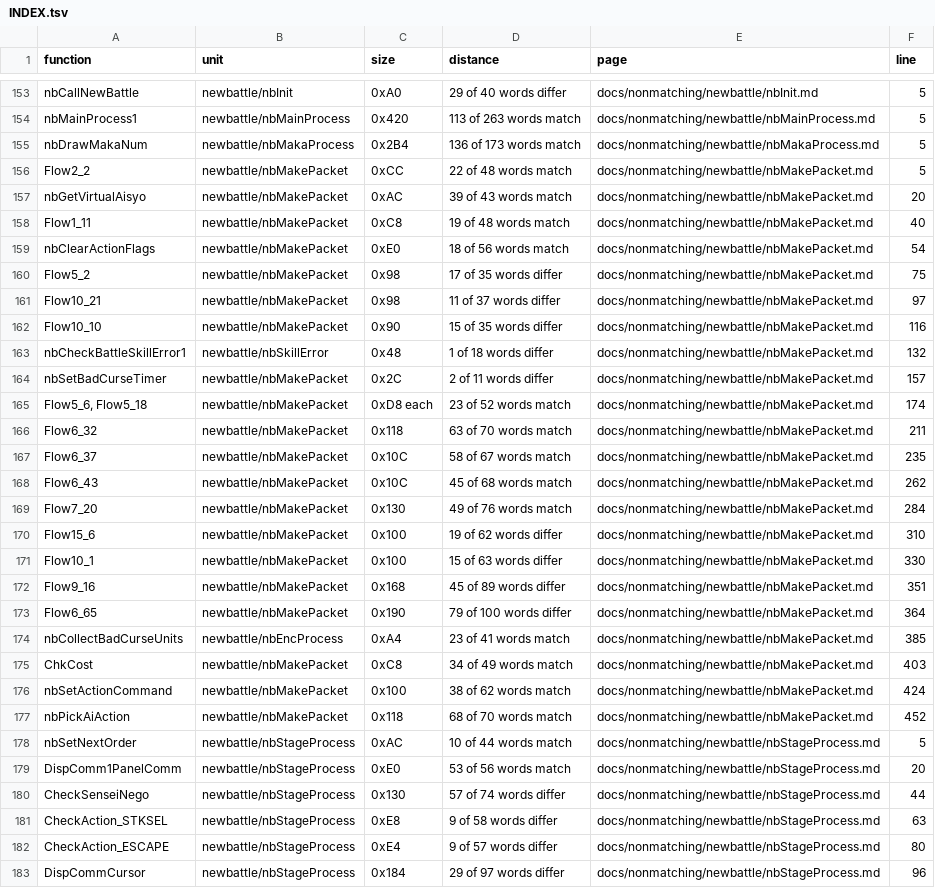
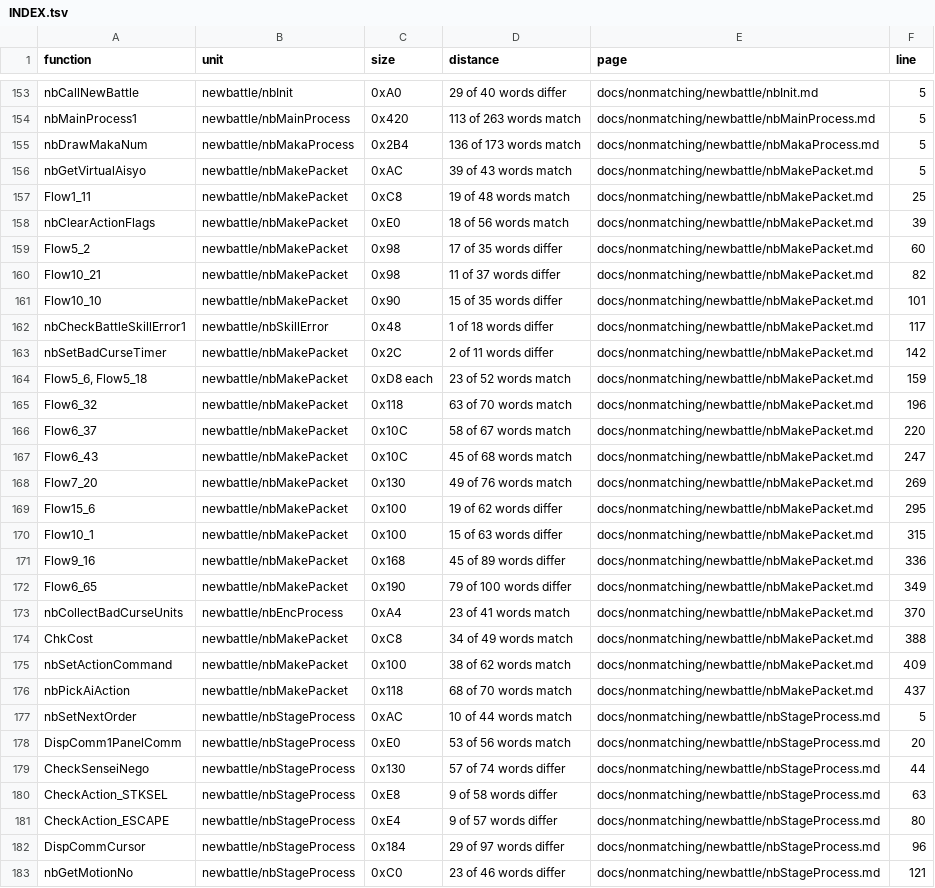
Before and after one commit to Megami-Decomps/smt3-decomp, a TSV file: docs/nonmatching/INDEX.tsv, drawn as a sheet; only a part is shown, gaps mark what is left out; the shorter side is filled out with more unchanged rows.

```diff
--- a/docs/nonmatching/INDEX.tsv
+++ b/docs/nonmatching/INDEX.tsv
@@ -155,24 +155,23 @@ nbMainProcess1	newbattle/nbMainProcess	0x420	113 of 263 words match	docs/nonmatc
 nbDrawMakaNum	newbattle/nbMakaProcess	0x2B4	136 of 173 words match	docs/nonmatching/newbattle/nbMakaProcess.md	5
-Flow2_2	newbattle/nbMakePacket	0xCC	22 of 48 words match	docs/nonmatching/newbattle/nbMakePacket.md	5
-nbGetVirtualAisyo	newbattle/nbMakePacket	0xAC	39 of 43 words match	docs/nonmatching/newbattle/nbMakePacket.md	20
-Flow1_11	newbattle/nbMakePacket	0xC8	19 of 48 words match	docs/nonmatching/newbattle/nbMakePacket.md	40
-nbClearActionFlags	newbattle/nbMakePacket	0xE0	18 of 56 words match	docs/nonmatching/newbattle/nbMakePacket.md	54
-Flow5_2	newbattle/nbMakePacket	0x98	17 of 35 words differ	docs/nonmatching/newbattle/nbMakePacket.md	75
-Flow10_21	newbattle/nbMakePacket	0x98	11 of 37 words differ	docs/nonmatching/newbattle/nbMakePacket.md	97
-Flow10_10	newbattle/nbMakePacket	0x90	15 of 35 words differ	docs/nonmatching/newbattle/nbMakePacket.md	116
-nbCheckBattleSkillError1	newbattle/nbSkillError	0x48	1 of 18 words differ	docs/nonmatching/newbattle/nbMakePacket.md	132
-nbSetBadCurseTimer	newbattle/nbMakePacket	0x2C	2 of 11 words differ	docs/nonmatching/newbattle/nbMakePacket.md	157
-Flow5_6, Flow5_18	newbattle/nbMakePacket	0xD8 each	23 of 52 words match	docs/nonmatching/newbattle/nbMakePacket.md	174
-Flow6_32	newbattle/nbMakePacket	0x118	63 of 70 words match	docs/nonmatching/newbattle/nbMakePacket.md	211
-Flow6_37	newbattle/nbMakePacket	0x10C	58 of 67 words match	docs/nonmatching/newbattle/nbMakePacket.md	235
-Flow6_43	newbattle/nbMakePacket	0x10C	45 of 68 words match	docs/nonmatching/newbattle/nbMakePacket.md	262
-Flow7_20	newbattle/nbMakePacket	0x130	49 of 76 words match	docs/nonmatching/newbattle/nbMakePacket.md	284
-Flow15_6	newbattle/nbMakePacket	0x100	19 of 62 words differ	docs/nonmatching/newbattle/nbMakePacket.md	310
-Flow10_1	newbattle/nbMakePacket	0x100	15 of 63 words differ	docs/nonmatching/newbattle/nbMakePacket.md	330
-Flow9_16	newbattle/nbMakePacket	0x168	45 of 89 words differ	docs/nonmatching/newbattle/nbMakePacket.md	351
-Flow6_65	newbattle/nbMakePacket	0x190	79 of 100 words differ	docs/nonmatching/newbattle/nbMakePacket.md	364
-nbCollectBadCurseUnits	newbattle/nbEncProcess	0xA4	23 of 41 words match	docs/nonmatching/newbattle/nbMakePacket.md	385
-ChkCost	newbattle/nbMakePacket	0xC8	34 of 49 words match	docs/nonmatching/newbattle/nbMakePacket.md	403
-nbSetActionCommand	newbattle/nbMakePacket	0x100	38 of 62 words match	docs/nonmatching/newbattle/nbMakePacket.md	424
-nbPickAiAction	newbattle/nbMakePacket	0x118	68 of 70 words match	docs/nonmatching/newbattle/nbMakePacket.md	452
+nbGetVirtualAisyo	newbattle/nbMakePacket	0xAC	39 of 43 words match	docs/nonmatching/newbattle/nbMakePacket.md	5
+Flow1_11	newbattle/nbMakePacket	0xC8	19 of 48 words match	docs/nonmatching/newbattle/nbMakePacket.md	25
+nbClearActionFlags	newbattle/nbMakePacket	0xE0	18 of 56 words match	docs/nonmatching/newbattle/nbMakePacket.md	39
+Flow5_2	newbattle/nbMakePacket	0x98	17 of 35 words differ	docs/nonmatching/newbattle/nbMakePacket.md	60
+Flow10_21	newbattle/nbMakePacket	0x98	11 of 37 words differ	docs/nonmatching/newbattle/nbMakePacket.md	82
+Flow10_10	newbattle/nbMakePacket	0x90	15 of 35 words differ	docs/nonmatching/newbattle/nbMakePacket.md	101
+nbCheckBattleSkillError1	newbattle/nbSkillError	0x48	1 of 18 words differ	docs/nonmatching/newbattle/nbMakePacket.md	117
+nbSetBadCurseTimer	newbattle/nbMakePacket	0x2C	2 of 11 words differ	docs/nonmatching/newbattle/nbMakePacket.md	142
+Flow5_6, Flow5_18	newbattle/nbMakePacket	0xD8 each	23 of 52 words match	docs/nonmatching/newbattle/nbMakePacket.md	159
+Flow6_32	newbattle/nbMakePacket	0x118	63 of 70 words match	docs/nonmatching/newbattle/nbMakePacket.md	196
+Flow6_37	newbattle/nbMakePacket	0x10C	58 of 67 words match	docs/nonmatching/newbattle/nbMakePacket.md	220
+Flow6_43	newbattle/nbMakePacket	0x10C	45 of 68 words match	docs/nonmatching/newbattle/nbMakePacket.md	247
+Flow7_20	newbattle/nbMakePacket	0x130	49 of 76 words match	docs/nonmatching/newbattle/nbMakePacket.md	269
+Flow15_6	newbattle/nbMakePacket	0x100	19 of 62 words differ	docs/nonmatching/newbattle/nbMakePacket.md	295
+Flow10_1	newbattle/nbMakePacket	0x100	15 of 63 words differ	docs/nonmatching/newbattle/nbMakePacket.md	315
+Flow9_16	newbattle/nbMakePacket	0x168	45 of 89 words differ	docs/nonmatching/newbattle/nbMakePacket.md	336
+Flow6_65	newbattle/nbMakePacket	0x190	79 of 100 words differ	docs/nonmatching/newbattle/nbMakePacket.md	349
+nbCollectBadCurseUnits	newbattle/nbEncProcess	0xA4	23 of 41 words match	docs/nonmatching/newbattle/nbMakePacket.md	370
+ChkCost	newbattle/nbMakePacket	0xC8	34 of 49 words match	docs/nonmatching/newbattle/nbMakePacket.md	388
+nbSetActionCommand	newbattle/nbMakePacket	0x100	38 of 62 words match	docs/nonmatching/newbattle/nbMakePacket.md	409
+nbPickAiAction	newbattle/nbMakePacket	0x118	68 of 70 words match	docs/nonmatching/newbattle/nbMakePacket.md	437
 nbSetNextOrder	newbattle/nbStageProcess	0xAC	10 of 44 words match	docs/nonmatching/newbattle/nbStageProcess.md	5
```
Also changed, not shown: config/smt3/claims.tsv, 4 other files.
